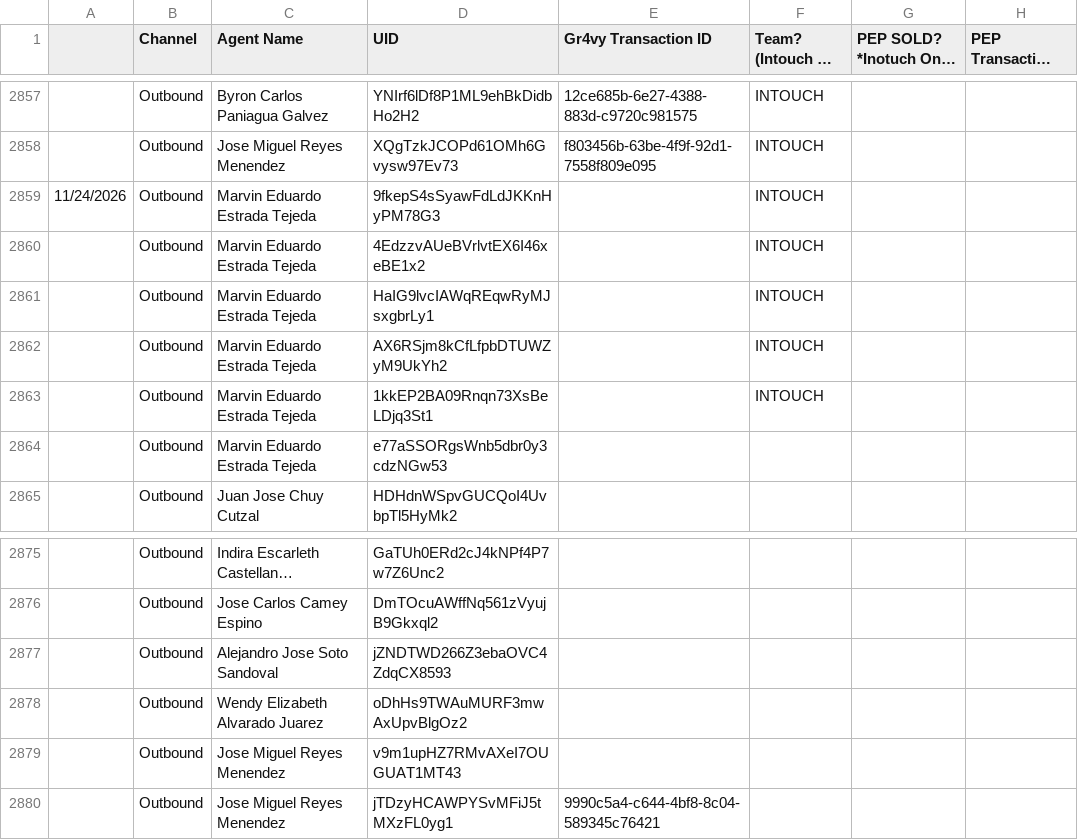
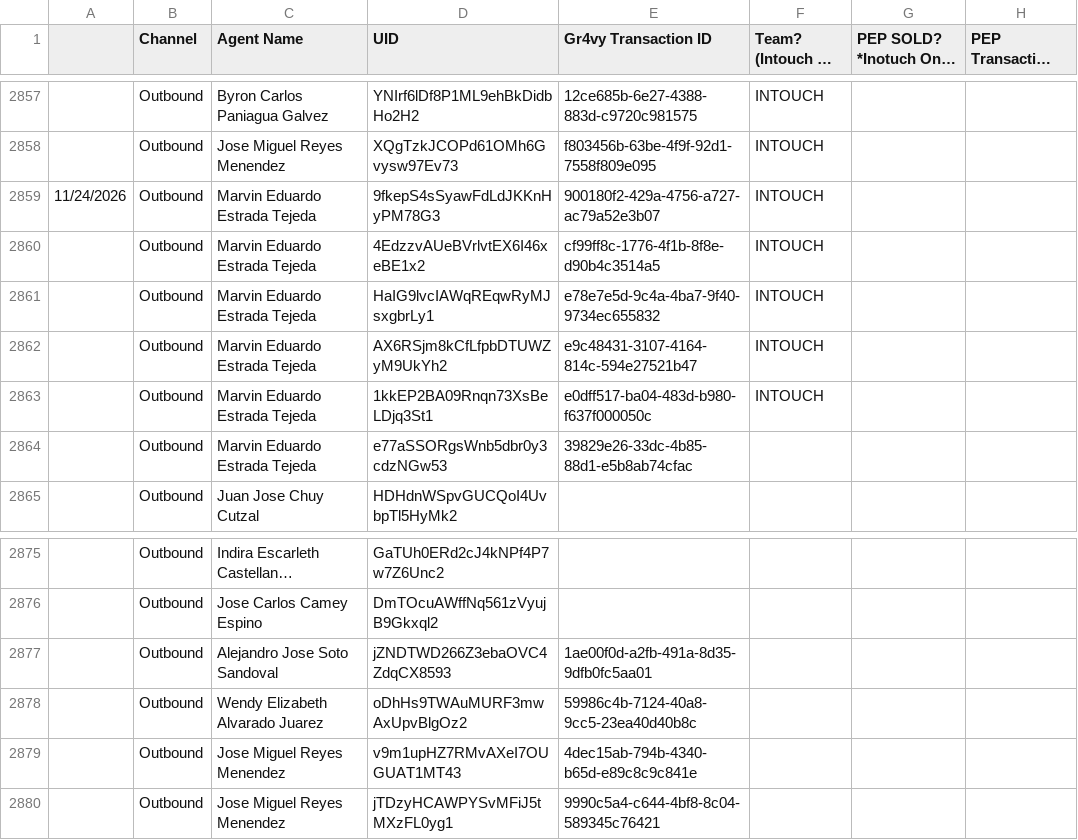
Before and after one commit to joshuawagner-create/leaderboard-data, a CSV file: data.csv, drawn as a sheet; only a part is shown, gaps mark what is left out; long unchanged cells end in ….

Commit message:
Update leaderboard data 2026-11-24T18:24:11.173Z

```diff
--- a/data.csv
+++ b/data.csv
@@ -2858,8 +2858,8 @@
 ,Outbound,Jose Miguel Reyes Menendez,XQgTzkJCOPd61OMh6Gvysw97Ev73,f803456b-63be-4f9f-92d1-7558f809e095,INTOUCH,,
-11/24/2026,Outbound,Marvin Eduardo Estrada Tejeda,9fkepS4sSyawFdLdJKKnHyPM78G3,,INTOUCH,,
-,Outbound,Marvin Eduardo Estrada Tejeda,4EdzzvAUeBVrlvtEX6I46xeBE1x2,,INTOUCH,,
-,Outbound,Marvin Eduardo Estrada Tejeda,HaIG9lvcIAWqREqwRyMJsxgbrLy1,,INTOUCH,,
-,Outbound,Marvin Eduardo Estrada Tejeda,AX6RSjm8kCfLfpbDTUWZyM9UkYh2,,INTOUCH,,
-,Outbound,Marvin Eduardo Estrada Tejeda,1kkEP2BA09Rnqn73XsBeLDjq3St1,,INTOUCH,,
-,Outbound,Marvin Eduardo Estrada Tejeda,e77aSSORgsWnb5dbr0y3cdzNGw53,,,,
+11/24/2026,Outbound,Marvin Eduardo Estrada Tejeda,9fkepS4sSyawFdLdJKKnHyPM78G3,900180f2-429a-4756-a727-ac79a52e3b07,INTOUCH,,
+,Outbound,Marvin Eduardo Estrada Tejeda,4EdzzvAUeBVrlvtEX6I46xeBE1x2,cf99ff8c-1776-4f1b-8f8e-d90b4c3514a5,INTOUCH,,
+,Outbound,Marvin Eduardo Estrada Tejeda,HaIG9lvcIAWqREqwRyMJsxgbrLy1,e78e7e5d-9c4a-4ba7-9f40-9734ec655832,INTOUCH,,
+,Outbound,Marvin Eduardo Estrada Tejeda,AX6RSjm8kCfLfpbDTUWZyM9UkYh2,e9c48431-3107-4164-814c-594e27521b47,INTOUCH,,
+,Outbound,Marvin Eduardo Estrada Tejeda,1kkEP2BA09Rnqn73XsBeLDjq3St1,e0dff517-ba04-483d-b980-f637f000050c,INTOUCH,,
+,Outbound,Marvin Eduardo Estrada Tejeda,e77aSSORgsWnb5dbr0y3cdzNGw53,39829e26-33dc-4b85-88d1-e5b8ab74cfac,,,
 ,Outbound,Juan Jose Chuy Cutzal,HDHdnWSpvGUCQoI4UvbpTl5HyMk2,,,,
@@ -2876,5 +2876,5 @@
 ,Outbound,Jose Carlos Camey Espino,DmTOcuAWffNq561zVyujB9Gkxql2,,,,
-,Outbound,Alejandro Jose Soto Sandoval,jZNDTWD266Z3ebaOVC4ZdqCX8593,,,,
-,Outbound,Wendy Elizabeth Alvarado Juarez,oDhHs9TWAuMURF3mwAxUpvBlgOz2,,,,
-,Outbound,Jose Miguel Reyes Menendez,v9m1upHZ7RMvAXeI7OUGUAT1MT43,,,,
+,Outbound,Alejandro Jose Soto Sandoval,jZNDTWD266Z3ebaOVC4ZdqCX8593,1ae00f0d-a2fb-491a-8d35-9dfb0fc5aa01,,,
+,Outbound,Wendy Elizabeth Alvarado Juarez,oDhHs9TWAuMURF3mwAxUpvBlgOz2,59986c4b-7124-40a8-9cc5-23ea40d40b8c,,,
+,Outbound,Jose Miguel Reyes Menendez,v9m1upHZ7RMvAXeI7OUGUAT1MT43,4dec15ab-794b-4340-b65d-e89c8c9c841e,,,
 ,Outbound,Jose Miguel Reyes Menendez,jTDzyHCAWPYSvMFiJ5tMXzFL0yg1,9990c5a4-c644-4bf8-8c04-589345c76421,,,
```
